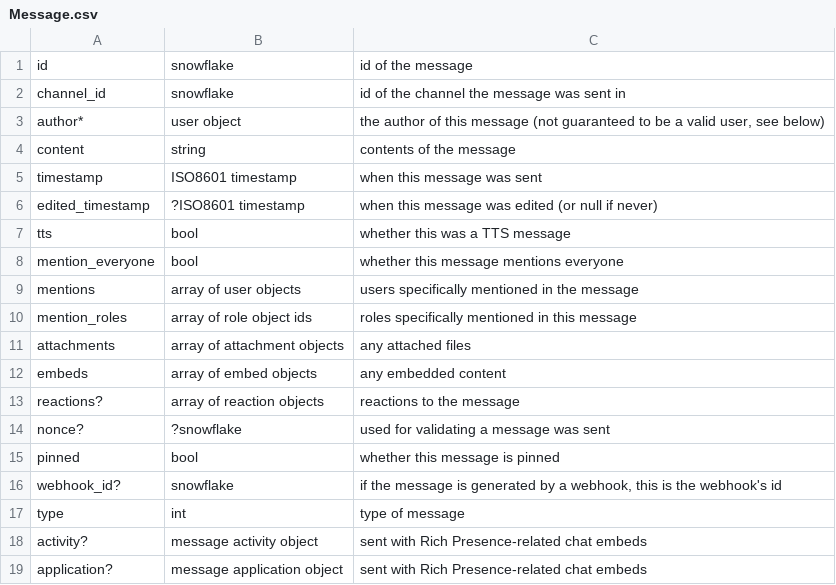
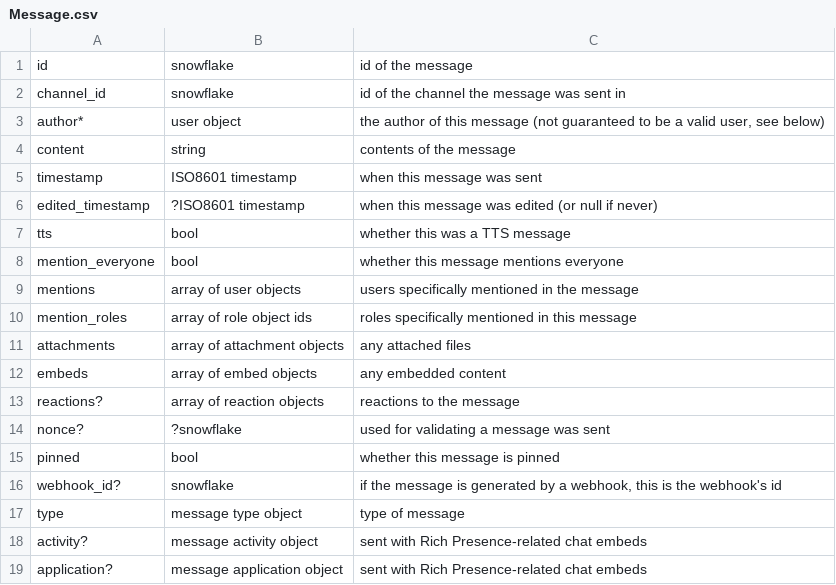
Before and after one commit to cmorley191/mjolnir, a CSV file: jsoncsvs/Message.csv, drawn as a sheet.

```diff
--- a/jsoncsvs/Message.csv
+++ b/jsoncsvs/Message.csv
@@ -16,3 +16,3 @@ pinned,bool,whether this message is pinned
 webhook_id?,snowflake,"if the message is generated by a webhook, this is the webhook's id"
-type,int,type of message
+type,message type object,type of message
 activity?,message activity object,sent with Rich Presence-related chat embeds
```
Also changed, not shown: jsoncsvs/Channel.csv, jsoncsvs/Guild.csv, 5 other files.
